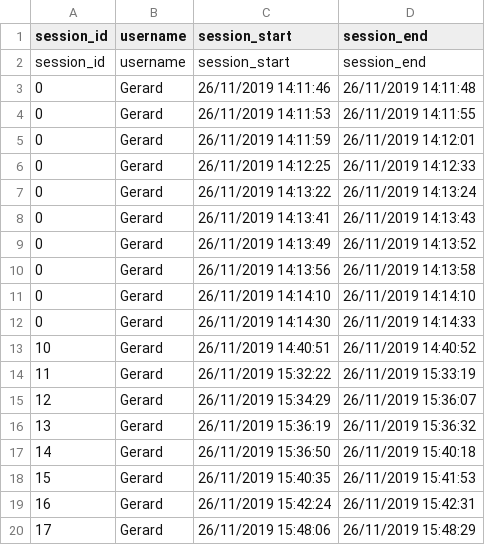
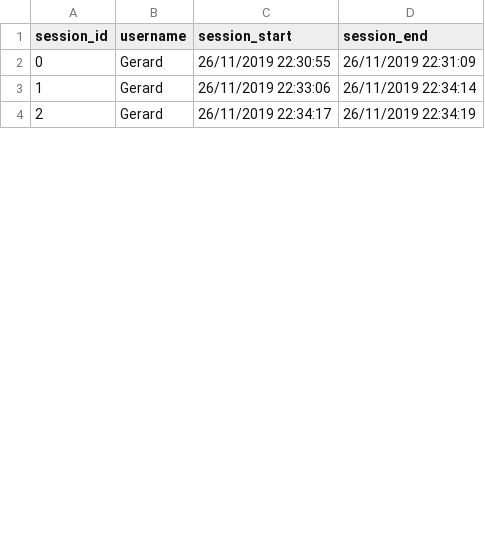
Before and after one commit to cumus/SuperCarAnalysis, a CSV file: SpaceInEditorBareBone_2019/Assets/Analysis/CSV_Files/sessions.csv, drawn as a sheet; only a part is shown; the diff covers the shown part only.

```diff
--- a/SpaceInEditorBareBone_2019/Assets/Analysis/CSV_Files/sessions.csv
+++ b/SpaceInEditorBareBone_2019/Assets/Analysis/CSV_Files/sessions.csv
@@ -1,20 +1,4 @@
 session_id;username;session_start;session_end
-session_id;username;session_start;session_end
-0;Gerard;26/11/2019 14:11:46;26/11/2019 14:11:48
-0;Gerard;26/11/2019 14:11:53;26/11/2019 14:11:55
-0;Gerard;26/11/2019 14:11:59;26/11/2019 14:12:01
-0;Gerard;26/11/2019 14:12:25;26/11/2019 14:12:33
-0;Gerard;26/11/2019 14:13:22;26/11/2019 14:13:24
-0;Gerard;26/11/2019 14:13:41;26/11/2019 14:13:43
-0;Gerard;26/11/2019 14:13:49;26/11/2019 14:13:52
-0;Gerard;26/11/2019 14:13:56;26/11/2019 14:13:58
-0;Gerard;26/11/2019 14:14:10;26/11/2019 14:14:10
-0;Gerard;26/11/2019 14:14:30;26/11/2019 14:14:33
-10;Gerard;26/11/2019 14:40:51;26/11/2019 14:40:52
-11;Gerard;26/11/2019 15:32:22;26/11/2019 15:33:19
-12;Gerard;26/11/2019 15:34:29;26/11/2019 15:36:07
-13;Gerard;26/11/2019 15:36:19;26/11/2019 15:36:32
-14;Gerard;26/11/2019 15:36:50;26/11/2019 15:40:18
-15;Gerard;26/11/2019 15:40:35;26/11/2019 15:41:53
-16;Gerard;26/11/2019 15:42:24;26/11/2019 15:42:31
-17;Gerard;26/11/2019 15:48:06;26/11/2019 15:48:29
+0;Gerard;26/11/2019 22:30:55;26/11/2019 22:31:09
+1;Gerard;26/11/2019 22:33:06;26/11/2019 22:34:14
+2;Gerard;26/11/2019 22:34:17;26/11/2019 22:34:19
```
Also changed, not shown: 1 added row and 21 removed rows elsewhere in this file, 9 other files.
